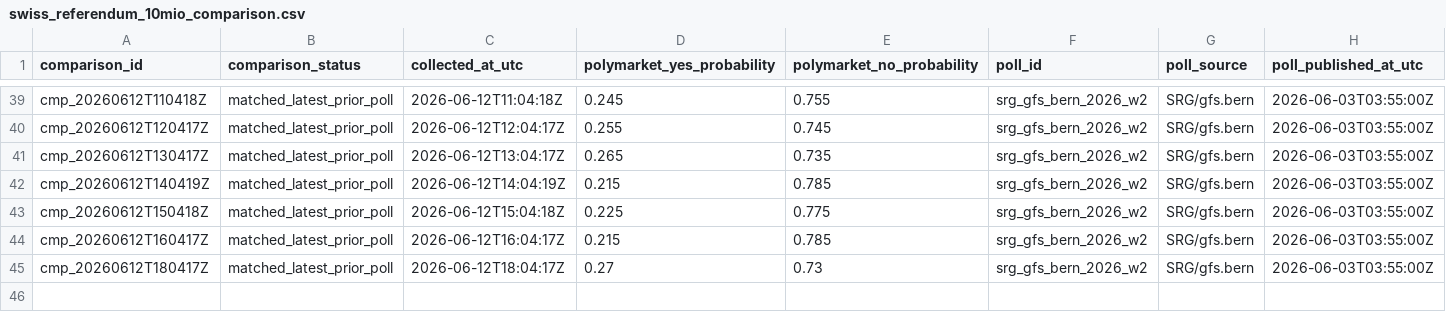
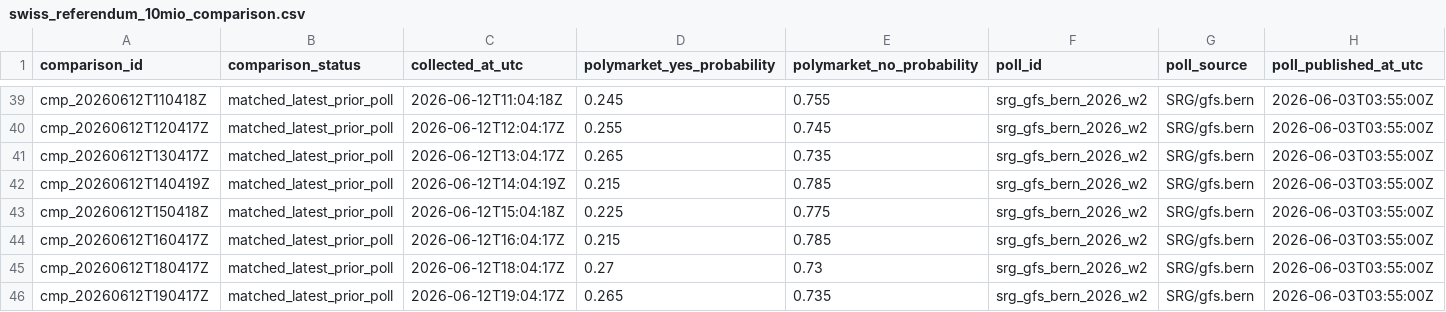
Before and after one commit to Pablozh123/multi-agent-orchestration-informational-efficiency, a CSV file: data/results/swiss_referendum_10mio_comparison.csv, drawn as a sheet; only a part is shown, gaps mark what is left out; rows hold the shown columns only; the diff names each change by its address in the sheet, - before the commit and + after, or states it on an @@ line.

```diff
--- a/data/results/swiss_referendum_10mio_comparison.csv
+++ b/data/results/swiss_referendum_10mio_comparison.csv
+row 46: cmp_20260612T190417Z | matched_latest_prior_poll | 2026-06-12T19:04:17Z | 0.265 | 0.735 | srg_gfs_bern_2026_w2 | SRG/gfs.bern | 2026-06-03T03:55:00Z
```
Also changed, not shown: data/results/swiss_referendum_10mio_auto_refresh_log.csv, data/results/swiss_referendum_10mio_latest_source_comparison.csv, 10 other files.
